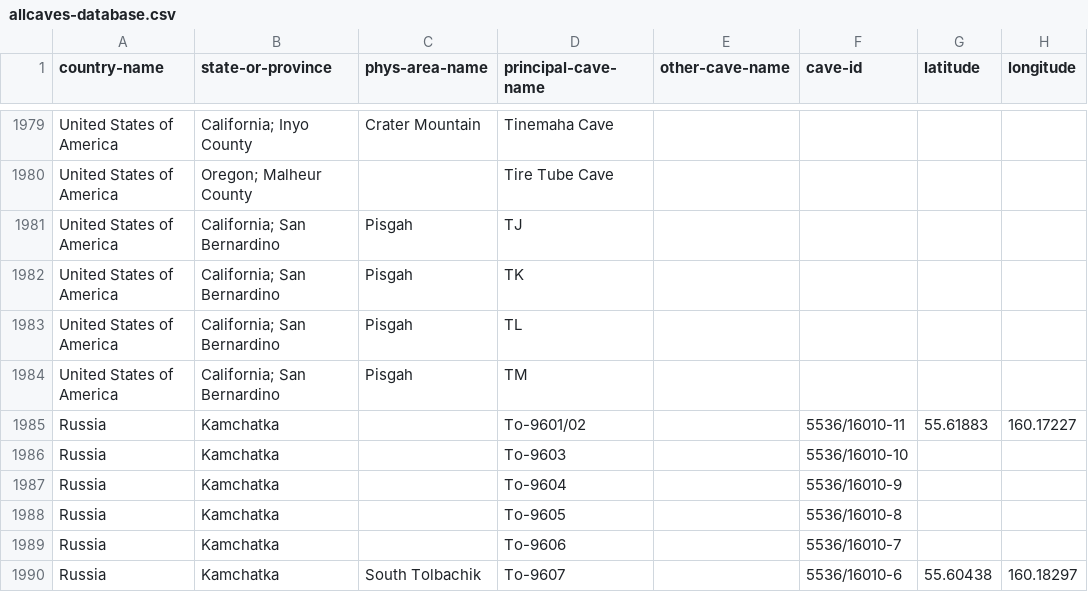
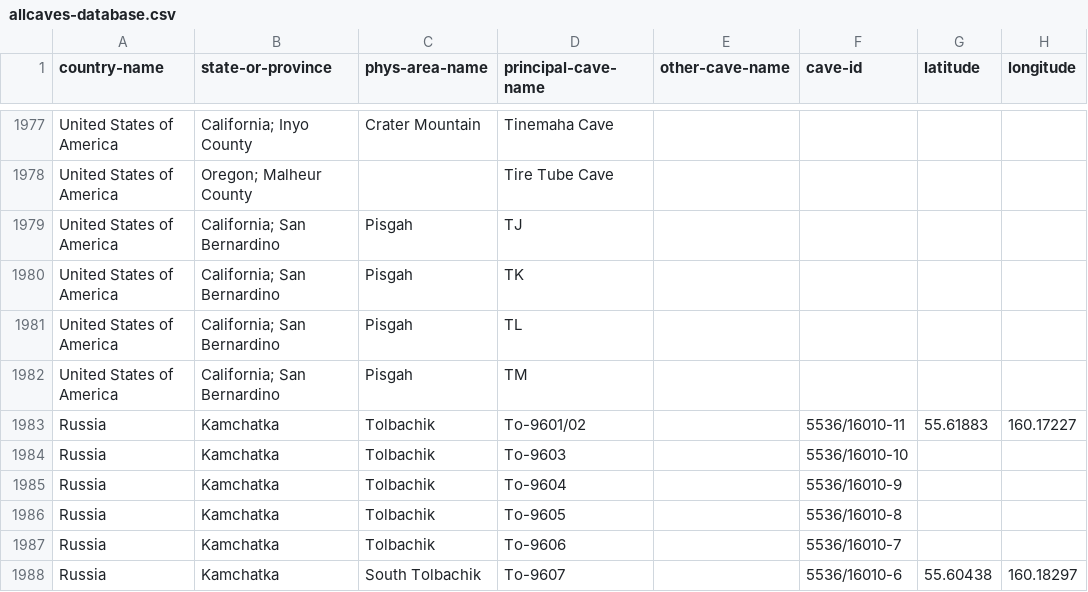
Before and after one commit to nschorgh/CaveXML, a CSV file: Derivatives/allcaves-database.csv, drawn as a sheet; only a part is shown, gaps mark what is left out; addresses are those after the commit; the diff covers the shown part only; the diff names each change by its address in the sheet, - before the commit and + after, or states it on an @@ line.

Commit message:
minor data update

```diff
--- a/Derivatives/allcaves-database.csv
+++ b/Derivatives/allcaves-database.csv
-C1983:C1987 (phys-area-name): (empty)
+C1983:C1987 (phys-area-name): Tolbachik
```
Also changed, not shown: 2 added rows, 4 removed rows and 36 edited cells elsewhere in this file, 2 other files.
